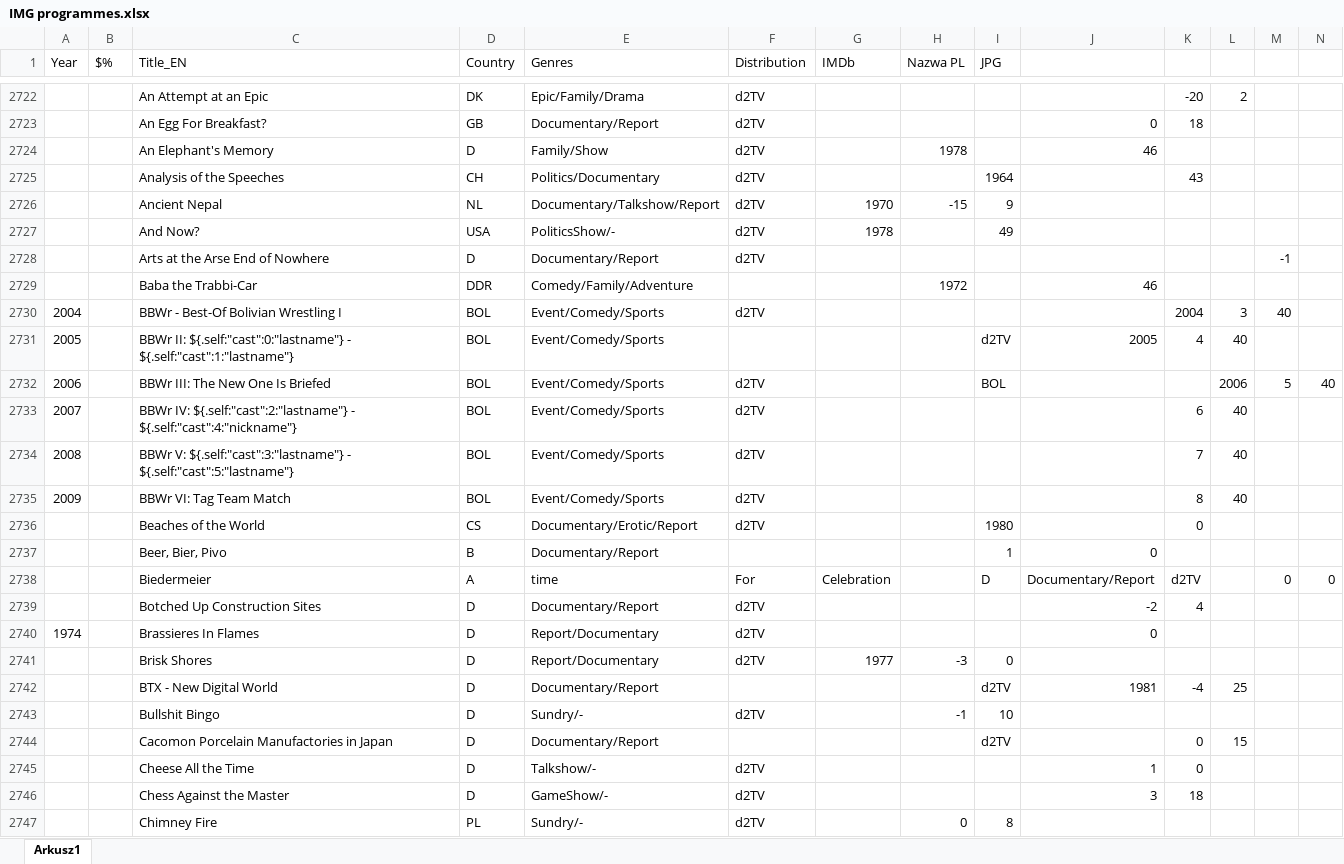
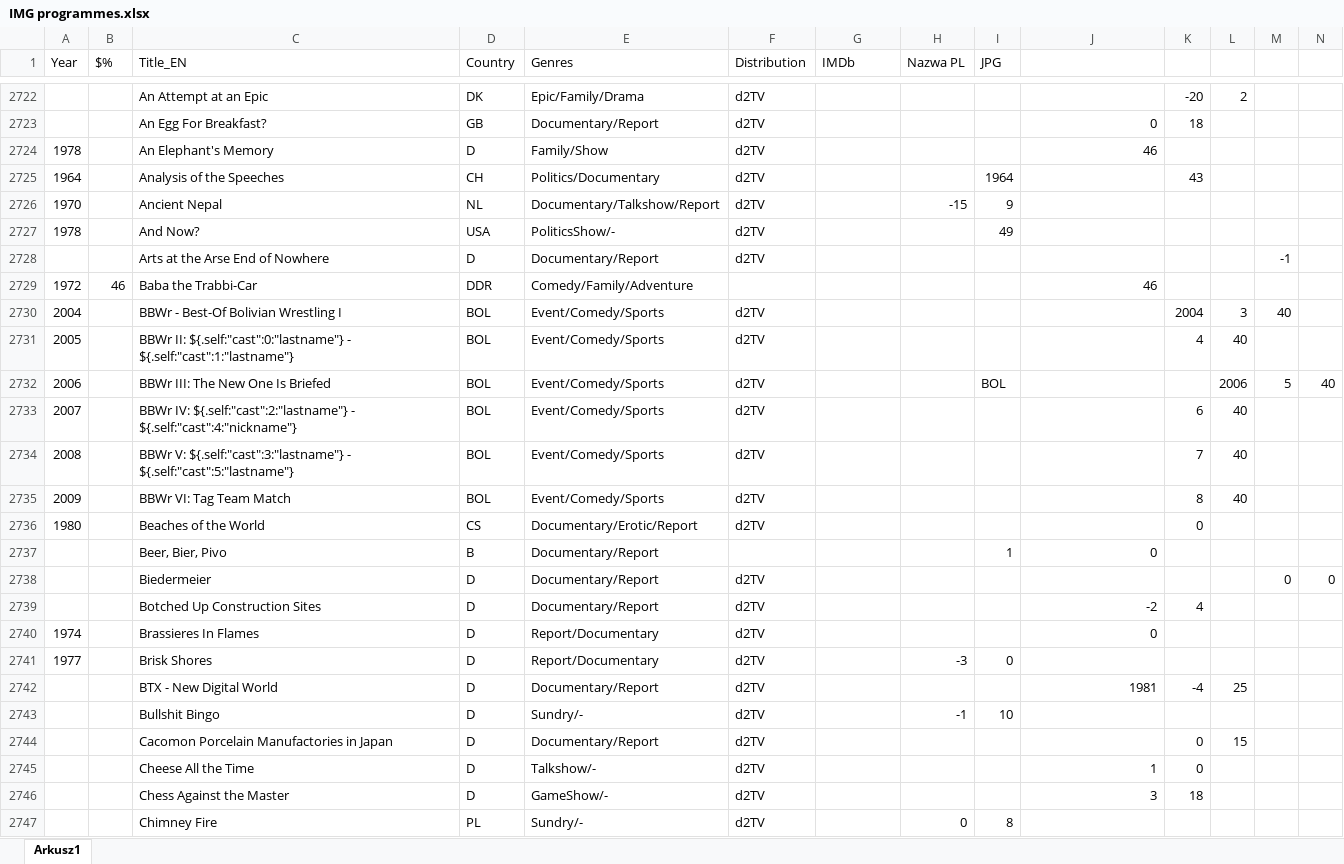
Before and after one commit to pauldim/MADTV, an Excel workbook: IMG programmes.xlsx, sheet Arkusz1, drawn as a sheet; only a part is shown, gaps mark what is left out; values as stored, in another font and other column widths than the file's, no cell formats; the diff covers the shown part only; the diff names each change by its address in the sheet, - before the commit and + after, or states it on an @@ line.

```diff
--- a/IMG programmes.xlsx (sheet Arkusz1)
+++ b/IMG programmes.xlsx (sheet Arkusz1)
-A2724 (Year): (empty)
+A2724 (Year): 1978
-H2724 (Nazwa PL): 1978
+H2724 (Nazwa PL): (empty)
-A2725 (Year): (empty)
+A2725 (Year): 1964
-A2726 (Year): (empty)
+A2726 (Year): 1970
-G2726 (IMDb): 1970
+G2726 (IMDb): (empty)
-A2727 (Year): (empty)
+A2727 (Year): 1978
-G2727 (IMDb): 1978
+G2727 (IMDb): (empty)
-A2729 (Year): (empty)
+A2729 (Year): 1972
-B2729 ($%): (empty)
+B2729 ($%): 46
-H2729 (Nazwa PL): 1972
+H2729 (Nazwa PL): (empty)
-F2731 (Distribution): (empty)
+F2731 (Distribution): d2TV
-I2731 (JPG): d2TV
+I2731 (JPG): (empty)
-J2731: 2005
+J2731: (empty)
-A2736 (Year): (empty)
+A2736 (Year): 1980
-I2736 (JPG): 1980
+I2736 (JPG): (empty)
-D2738 (Country): A
+D2738 (Country): D
-E2738 (Genres): time
+E2738 (Genres): Documentary/Report
-F2738 (Distribution): For
+F2738 (Distribution): d2TV
-G2738 (IMDb): Celebration
+G2738 (IMDb): (empty)
-I2738 (JPG): D
+I2738 (JPG): (empty)
-J2738: Documentary/Report
+J2738: (empty)
-K2738: d2TV
+K2738: (empty)
-A2741 (Year): (empty)
+A2741 (Year): 1977
-G2741 (IMDb): 1977
+G2741 (IMDb): (empty)
-F2742 (Distribution): (empty)
+F2742 (Distribution): d2TV
-I2742 (JPG): d2TV
+I2742 (JPG): (empty)
-F2744 (Distribution): (empty)
+F2744 (Distribution): d2TV
-I2744 (JPG): d2TV
+I2744 (JPG): (empty)
```
Also changed, not shown: 4 added rows, 4 removed rows and 1056 edited cells elsewhere in this sheet, cell formats, 9 other files.
